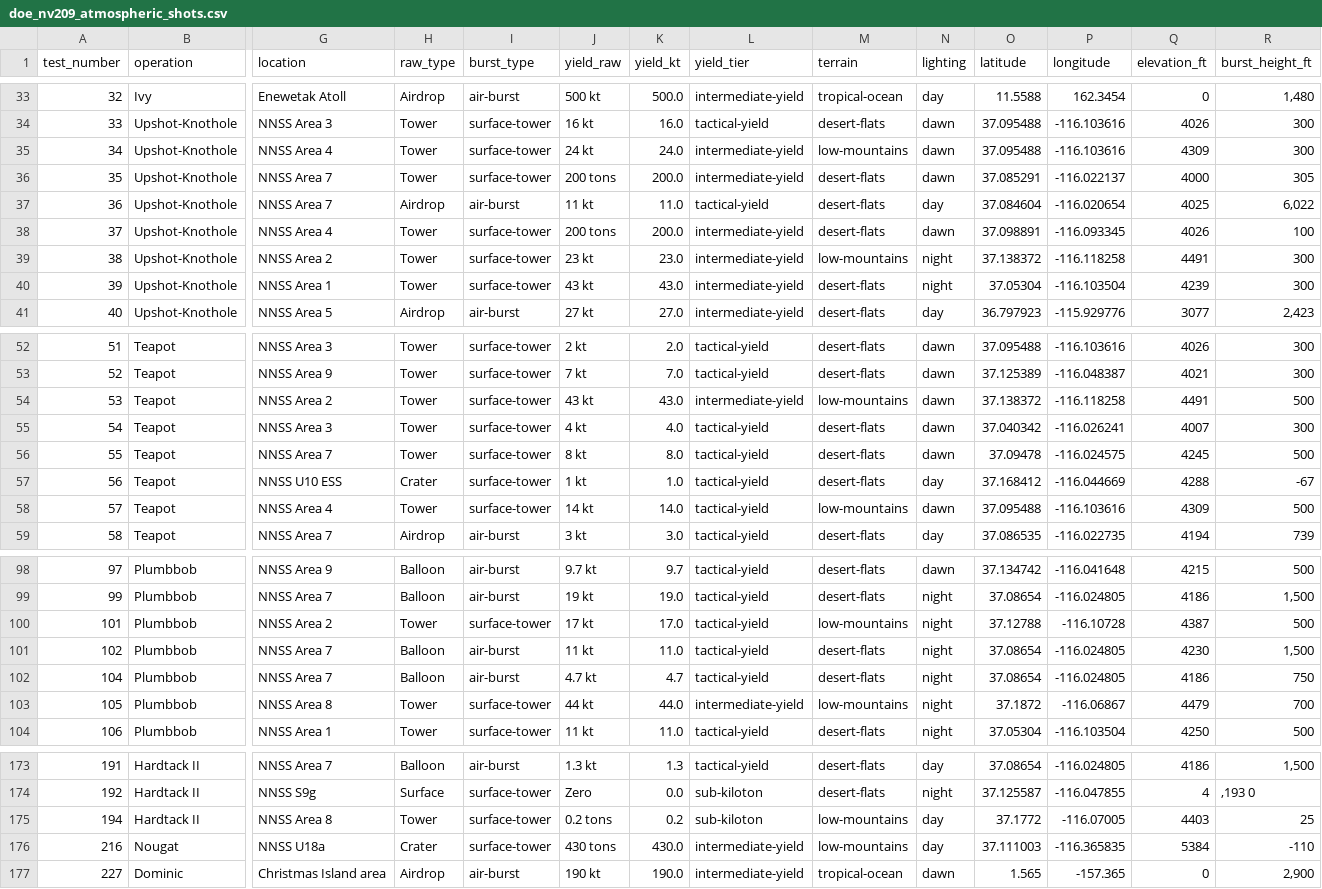
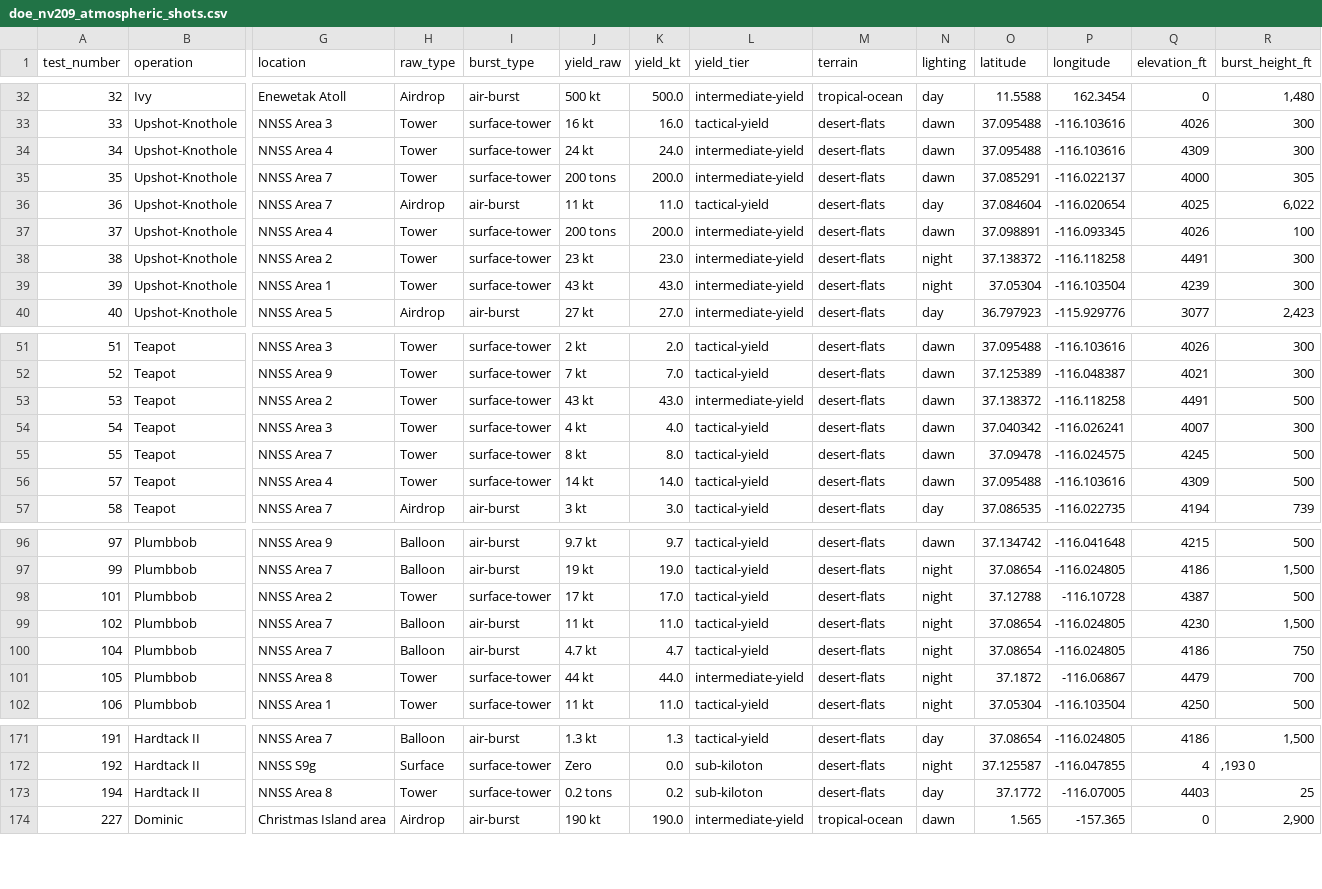
Before and after one commit to v1has/Nuclear-Test-Video-Generator, a CSV file: data/doe_nv209_atmospheric_shots.csv, drawn as a sheet; only a part is shown, gaps mark what is left out; removed rows and columns are numbered as before the commit, all else as after; rows hold the shown columns only; the diff covers the shown part only; the diff names each change by its address in the sheet, - before the commit and + after, or states it on an @@ line.

```diff
--- a/data/doe_nv209_atmospheric_shots.csv
+++ b/data/doe_nv209_atmospheric_shots.csv
-M34 (terrain): low-mountains
+M34 (terrain): desert-flats
-M38 (terrain): low-mountains
+M38 (terrain): desert-flats
-M53 (terrain): low-mountains
+M53 (terrain): desert-flats
-row 57: 56 | Teapot | NNSS U10 ESS | Crater | surface-tower | 1 kt | 1.0 | tactical-yield | desert-flats | day | 37.168412 | -116.044669 | 4288 | -67
-M56 (terrain): low-mountains
+M56 (terrain): desert-flats
-M98 (terrain): low-mountains
+M98 (terrain): desert-flats
-M101 (terrain): low-mountains
+M101 (terrain): desert-flats
-M173 (terrain): low-mountains
+M173 (terrain): desert-flats
-row 176: 216 | Nougat | NNSS U18a | Crater | surface-tower | 430 tons | 430.0 | intermediate-yield | low-mountains | day | 37.111003 | -116.365835 | 5384 | -110
```
Also changed, not shown: 7 removed rows and 9 edited cells elsewhere in this file, data/doe_nv209_atmospheric_splits.csv, data/sources.csv, 21 other files.
